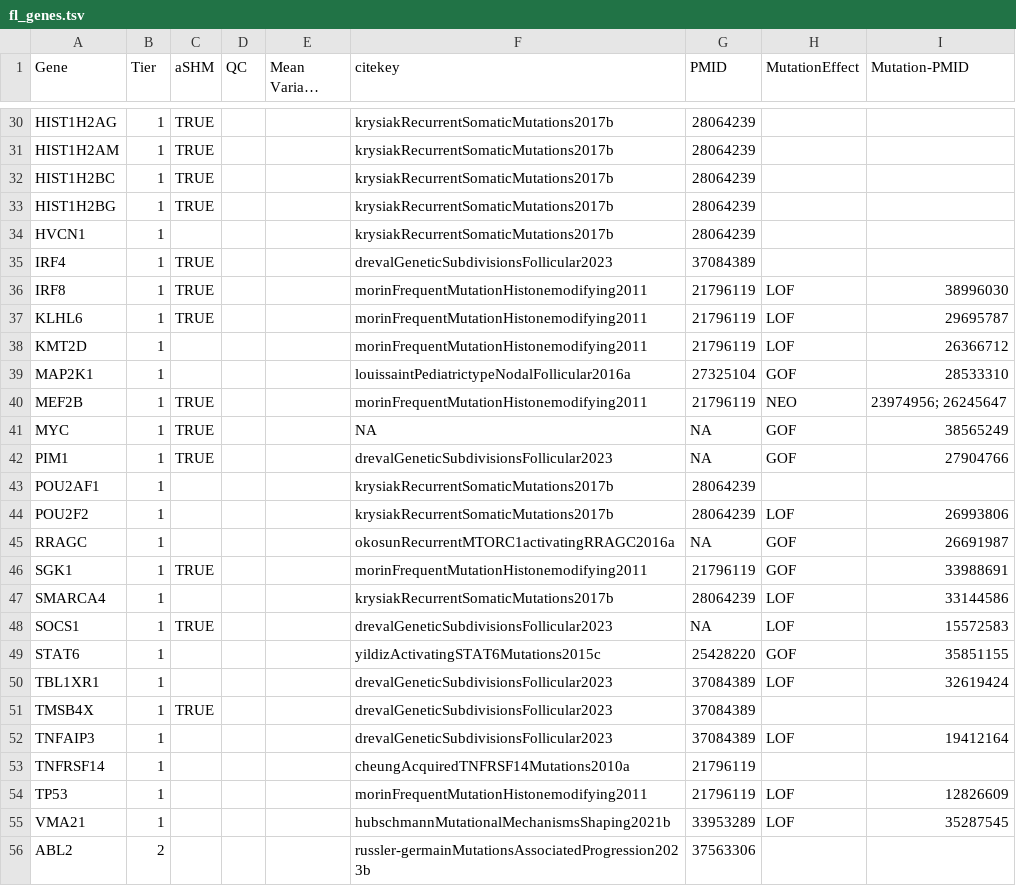
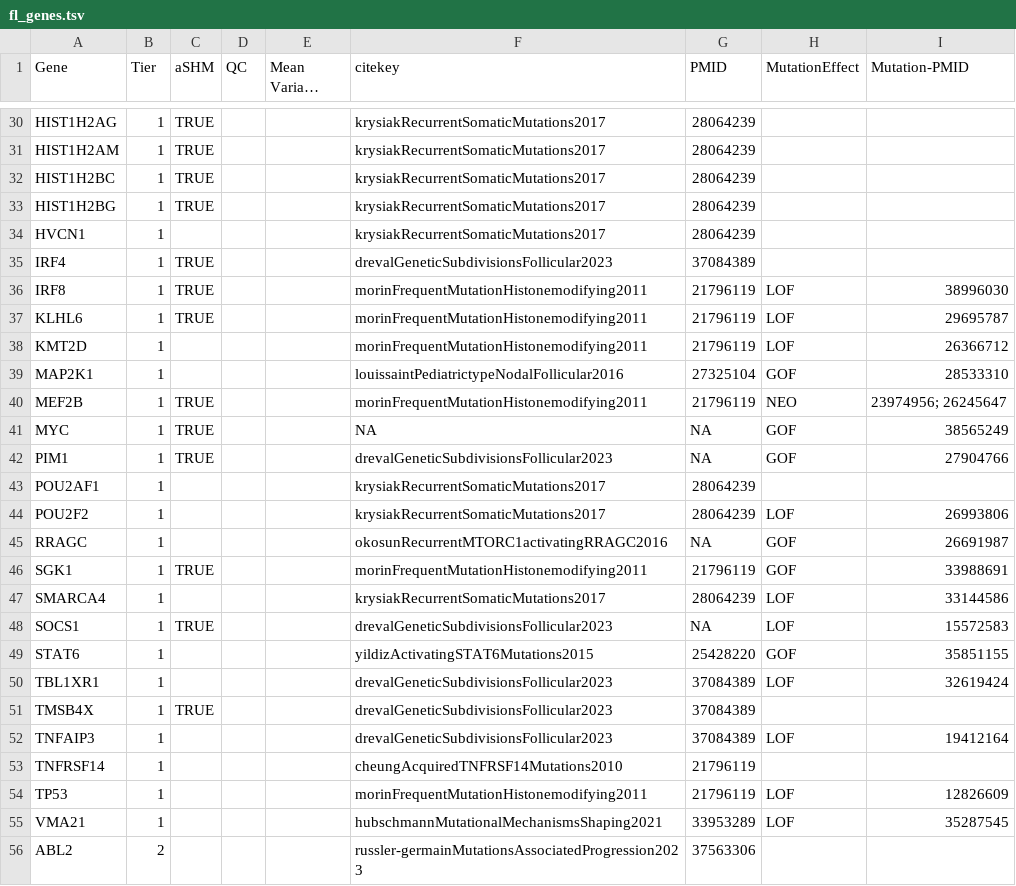
Before and after one commit to morinlab/LLMPP, a TSV file: resources/curated/fl_genes.tsv, drawn as a sheet; only a part is shown, gaps mark what is left out; long unchanged cells end in …; the diff covers the shown part only; the diff names each change by its address in the sheet, - before the commit and + after, or states it on an @@ line.

```diff
--- a/resources/curated/fl_genes.tsv
+++ b/resources/curated/fl_genes.tsv
-F30:F34 (citekey): krysiakRecurrentSomaticMutations2017b
+F30:F34 (citekey): krysiakRecurrentSomaticMutations2017
-F39 (citekey): louissaintPediatrictypeNodalFollicular2016a
+F39 (citekey): louissaintPediatrictypeNodalFollicular2016
-F43:F44 (citekey): krysiakRecurrentSomaticMutations2017b
+F43:F44 (citekey): krysiakRecurrentSomaticMutations2017
-F45 (citekey): okosunRecurrentMTORC1activatingRRAGC2016a
+F45 (citekey): okosunRecurrentMTORC1activatingRRAGC2016
-F47 (citekey): krysiakRecurrentSomaticMutations2017b
+F47 (citekey): krysiakRecurrentSomaticMutations2017
-F49 (citekey): yildizActivatingSTAT6Mutations2015c
+F49 (citekey): yildizActivatingSTAT6Mutations2015
-F53 (citekey): cheungAcquiredTNFRSF14Mutations2010a
+F53 (citekey): cheungAcquiredTNFRSF14Mutations2010
-F55 (citekey): hubschmannMutationalMechanismsShaping2021b
+F55 (citekey): hubschmannMutationalMechanismsShaping2021
-F56 (citekey): russler-germainMutationsAssociatedProgression2023b
+F56 (citekey): russler-germainMutationsAssociatedProgression2023
```
Also changed, not shown: 4 added rows and 55 edited cells elsewhere in this file.
